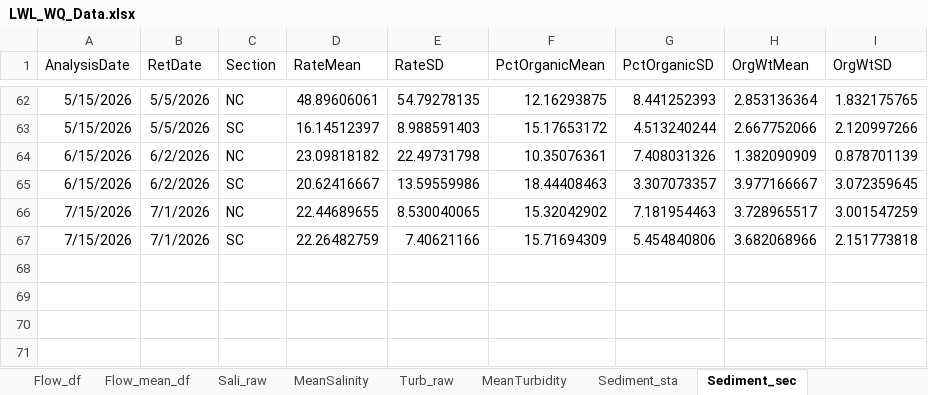
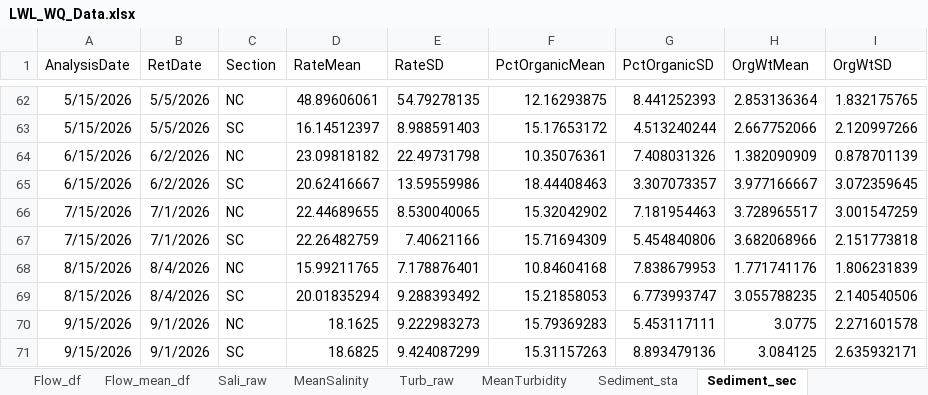
Before and after one commit to E-Levine/Oyster-Reports, an Excel workbook: PBC/Data/LWL_WQ_Data.xlsx, sheet Sediment_sec, drawn as a sheet; only a part is shown, gaps mark what is left out; values as stored, in another font and other column widths than the file's, no borders; the diff names each change by its address in the sheet, - before the commit and + after, or states it on an @@ line.

```diff
--- a/PBC/Data/LWL_WQ_Data.xlsx (sheet Sediment_sec)
+++ b/PBC/Data/LWL_WQ_Data.xlsx (sheet Sediment_sec)
+row 68: 8/15/2026 | 8/4/2026 | NC | 15.99211765 | 7.178876401 | 10.84604168 | 7.838679953 | 1.771741176 | 1.806231839
+row 69: 8/15/2026 | 8/4/2026 | SC | 20.01835294 | 9.288393492 | 15.21858053 | 6.773993747 | 3.055788235 | 2.140540506
+row 70: 9/15/2026 | 9/1/2026 | NC | 18.1625 | 9.222983273 | 15.79369283 | 5.453117111 | 3.0775 | 2.271601578
+row 71: 9/15/2026 | 9/1/2026 | SC | 18.6825 | 9.424087299 | 15.31157263 | 8.893479136 | 3.084125 | 2.635932171
```
Also changed, not shown: sheet Flow_df, sheet Flow_mean_df, sheet Sali_raw, sheet Turb_raw, sheet Sediment_sta, sheet MeanTurbidity, 1 more sheet, 3 other files.
